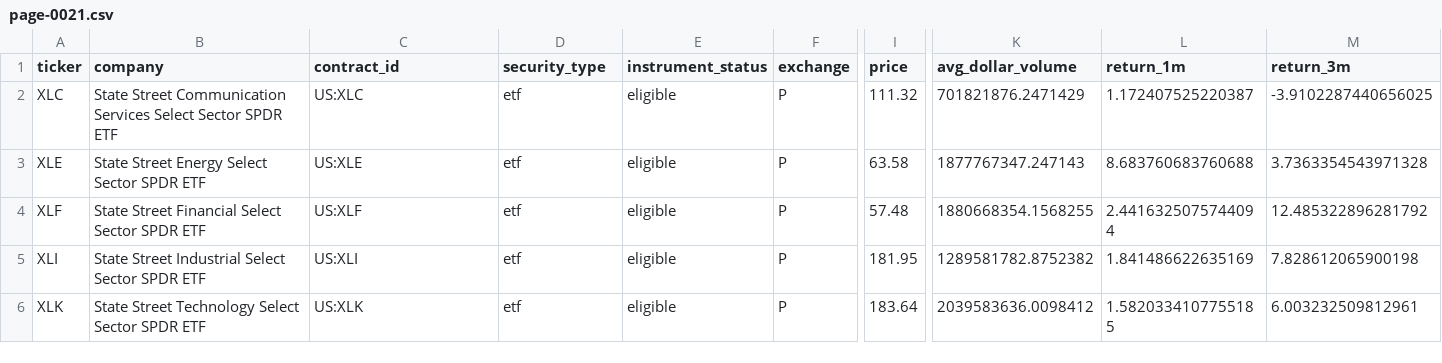
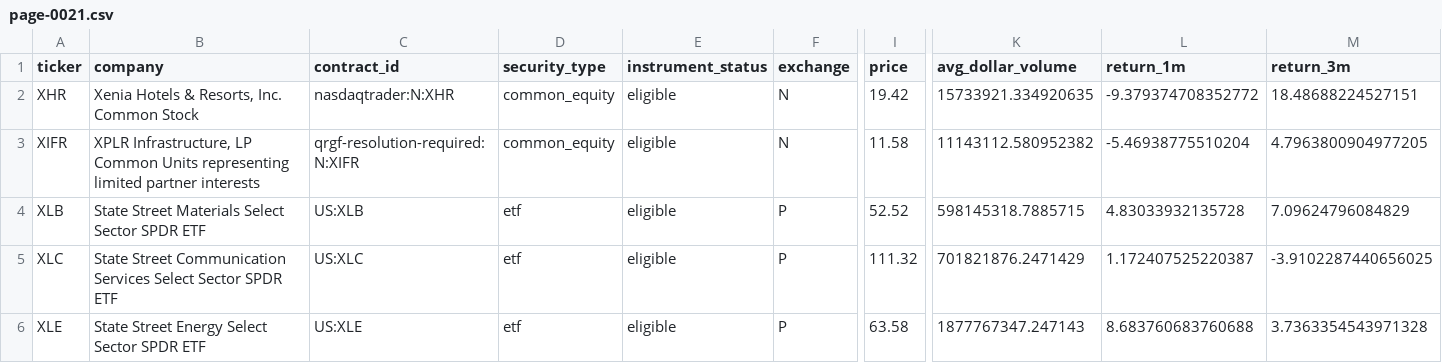
Before and after one commit to chelovekodessa/qrgf-market-data, a CSV file: data/l1/latest/pages/page-0021.csv, drawn as a sheet; only a part is shown, gaps mark what is left out; the shorter side is filled out with more unchanged rows; rows hold the shown columns only; the diff names each change by its address in the sheet, - before the commit and + after, or states it on an @@ line.

Commit message:
Record QRGF L1 build result

```diff
--- a/data/l1/latest/pages/page-0021.csv
+++ b/data/l1/latest/pages/page-0021.csv
+row 2: XHR | Xenia Hotels & Resorts, Inc. Common Stock | nasdaqtrader:N:XHR | common_equity | eligible | N | 19.42 | 15733921.334920635 | -9.379374708352772 | 18.48688224527151
+row 3: XIFR | XPLR Infrastructure, LP Common Units representing limited partner interests | qrgf-resolution-required:N:XIFR | common_equity | eligible | N | 11.58 | 11143112.580952382 | -5.46938775510204 | 4.7963800904977205
+row 4: XLB | State Street Materials Select Sector SPDR ETF | US:XLB | etf | eligible | P | 52.52 | 598145318.7885715 | 4.83033932135728 | 7.09624796084829
```
Also changed, not shown: data/l1/latest/pages/page-0007.csv, data/l1/latest/pages/page-0015.csv, 15 other files.
